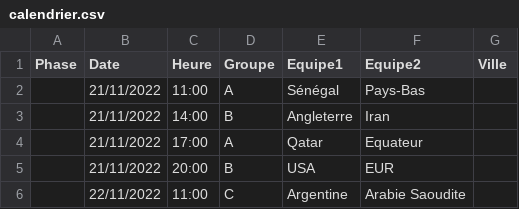
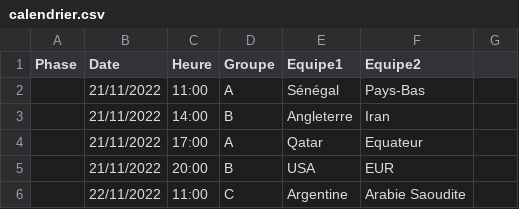
Before and after one commit to vlad-ze-fox/cdm2022, a CSV file: docs/_data/calendrier.csv, drawn as a sheet; only a part is shown; the diff names each change by its address in the sheet, - before the commit and + after, or states it on an @@ line.

Commit message:
16:52

```diff
--- a/docs/_data/calendrier.csv
+++ b/docs/_data/calendrier.csv
-G1: Ville
+G1: (empty)
```
